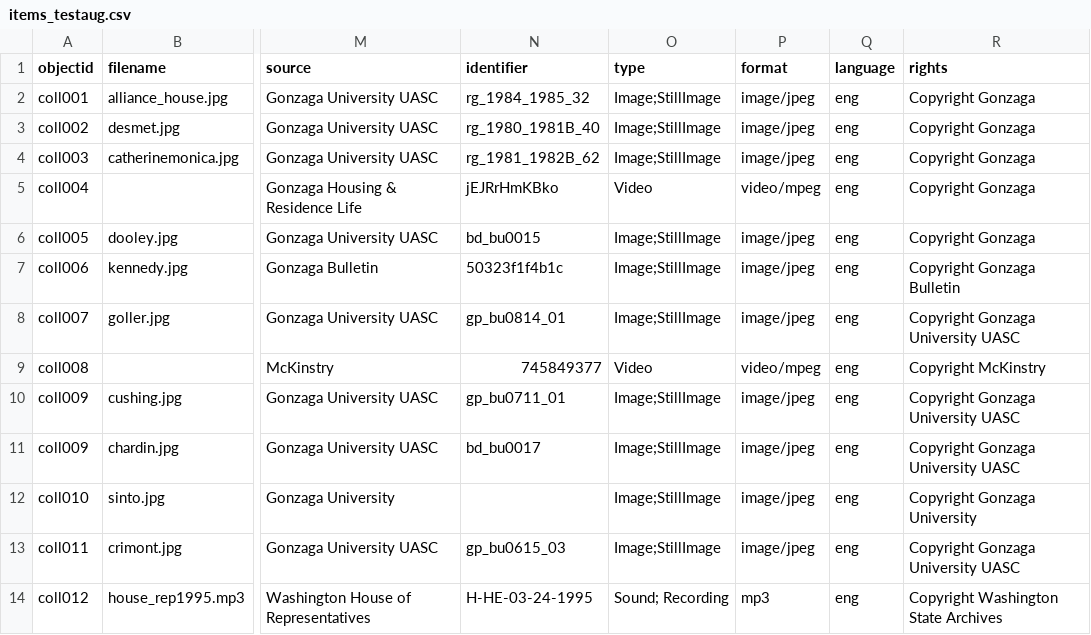
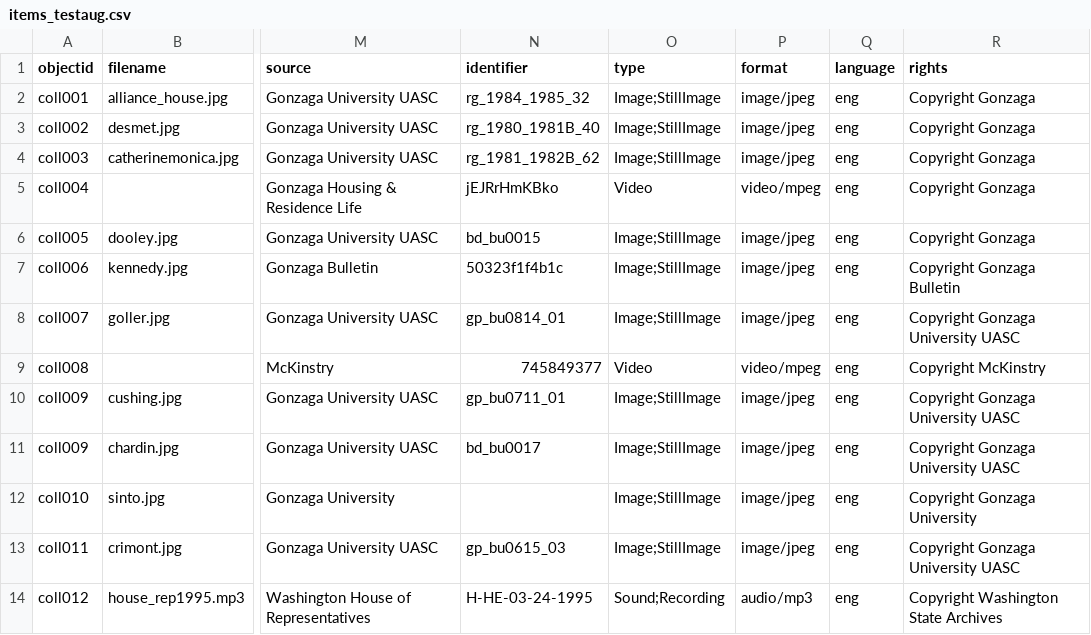
Before and after one commit to zaglibrarian/Gonzaga-Test, a CSV file: _data/items_testaug.csv, drawn as a sheet; only a part is shown, gaps mark what is left out; the diff names each change by its address in the sheet, - before the commit and + after, or states it on an @@ line.

Commit message:
Add files via upload

```diff
--- a/_data/items_testaug.csv
+++ b/_data/items_testaug.csv
-O14 (type): Sound; Recording
+O14 (type): Sound;Recording
-P14 (format): mp3
+P14 (format): audio/mp3
```
